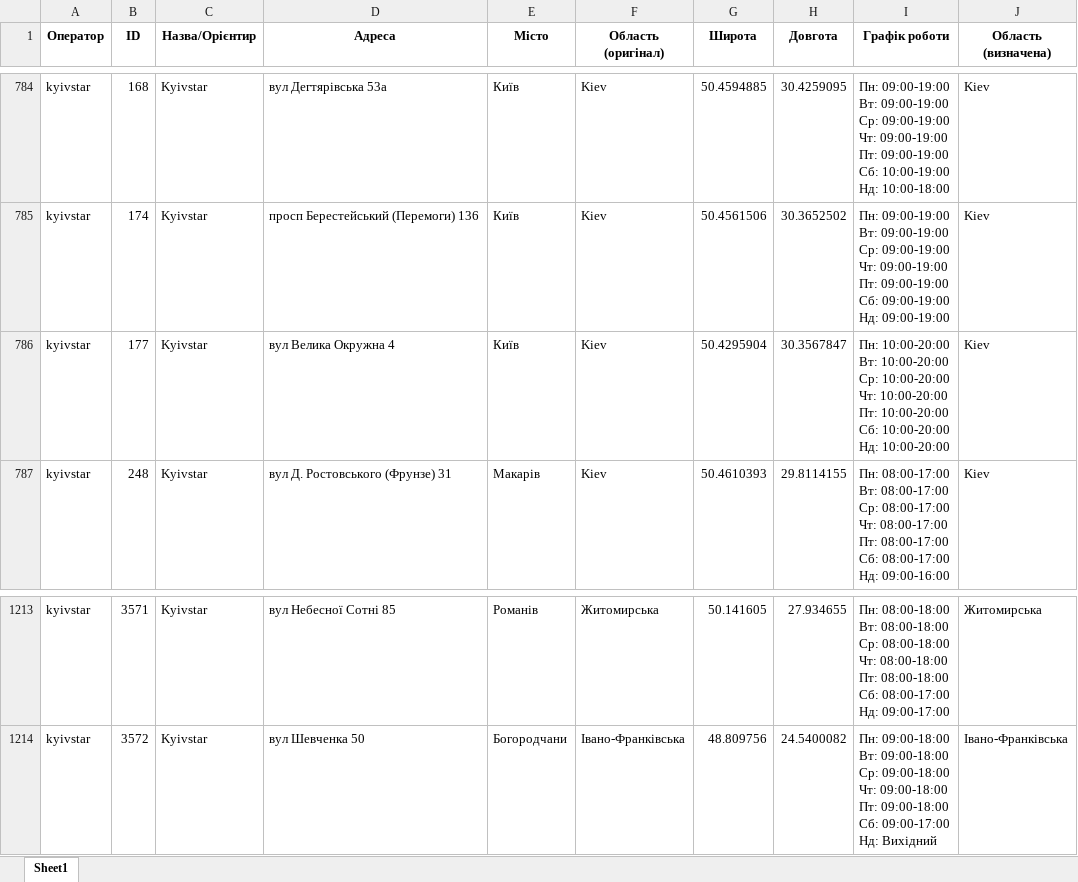
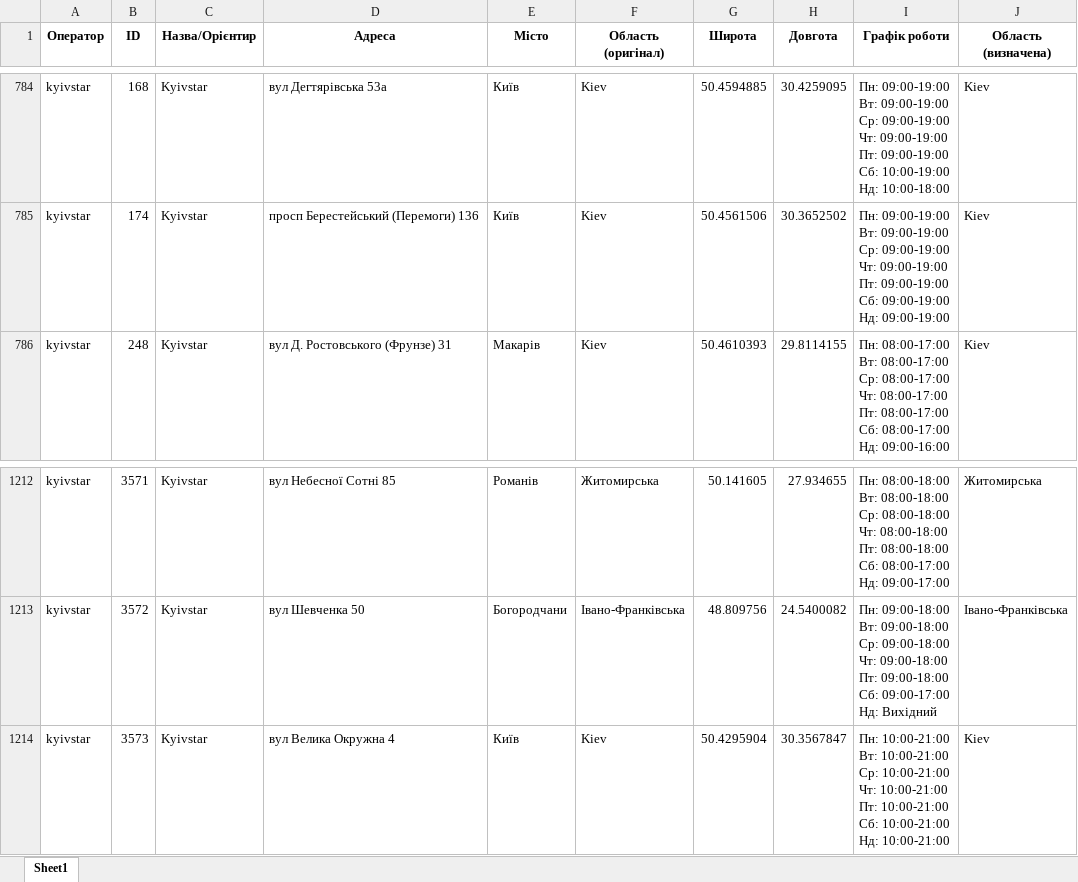
Before and after one commit to userMkovalov/ukraine-shops-map, an Excel workbook: all_shops.xlsx, sheet Sheet1, drawn as a sheet; only a part is shown, gaps mark what is left out; values as stored, in another font and other column widths than the file's, no borders; removed rows and columns are numbered as before the commit, all else as after; ↵ is a line break in a cell; the diff names each change by its address in the sheet, - before the commit and + after, or states it on an @@ line.

```diff
--- a/all_shops.xlsx (sheet Sheet1)
+++ b/all_shops.xlsx (sheet Sheet1)
-row 786: kyivstar | 177 | Kyivstar | вул Велика Окружна 4 | Київ | Kiev | 50.4295904 | 30.3567847 | Пн: 10:00-20:00 ↵ Вт: 10:00-20:00 ↵ Ср: 10:00-20:00 ↵ Чт: 10:00-20:00 ↵ Пт: 10:00-20:00 ↵ Сб: 10:00-20:00 ↵ Нд: 10:00-20:00 | Kiev
+row 1214: kyivstar | 3573 | Kyivstar | вул Велика Окружна 4 | Київ | Kiev | 50.4295904 | 30.3567847 | Пн: 10:00-21:00 ↵ Вт: 10:00-21:00 ↵ Ср: 10:00-21:00 ↵ Чт: 10:00-21:00 ↵ Пт: 10:00-21:00 ↵ Сб: 10:00-21:00 ↵ Нд: 10:00-21:00 | Kiev
```
Also changed, not shown: 1 other file.
